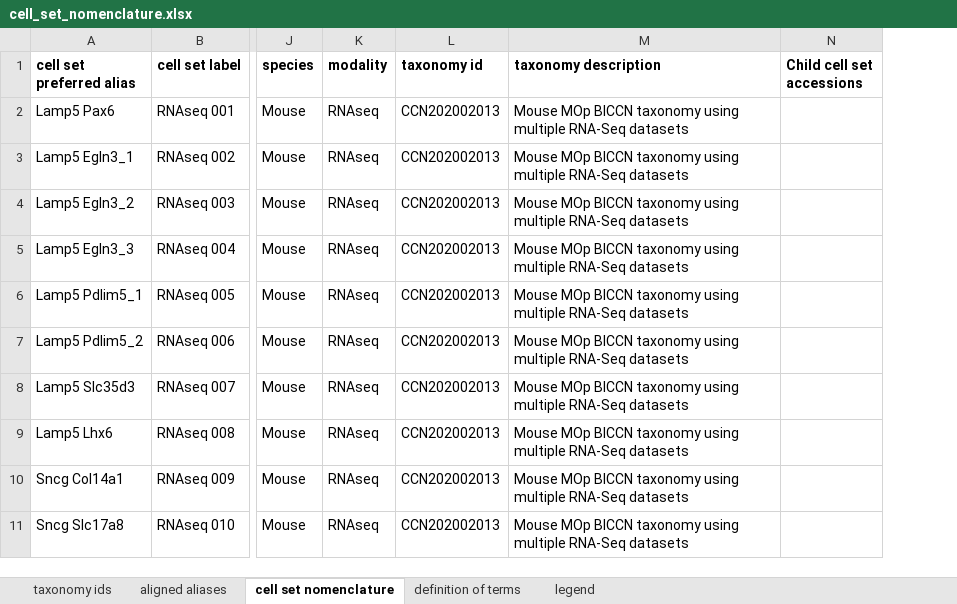
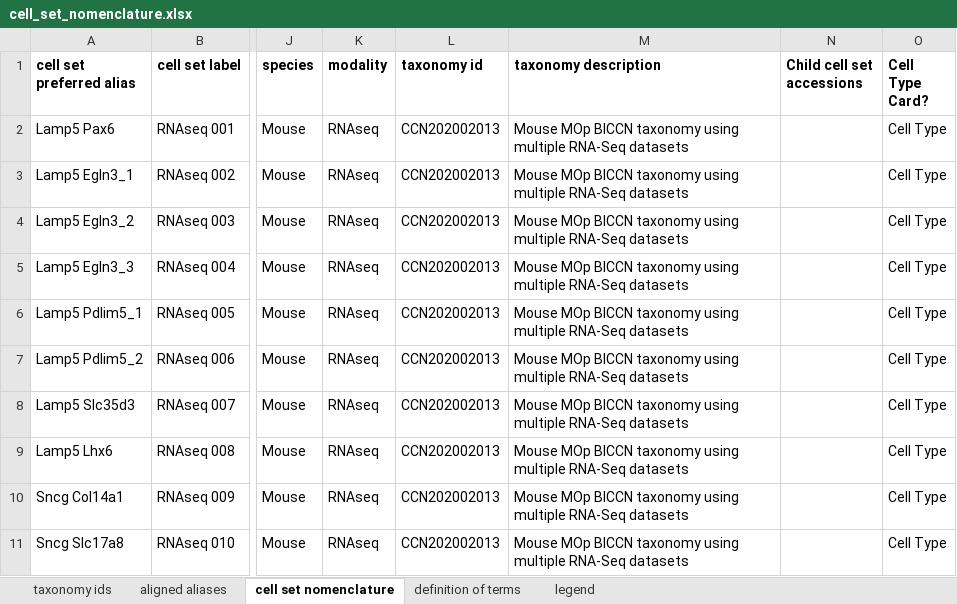
Before and after one commit to obophenotype/brain_data_standards_ontologies, an Excel workbook: src/dendrograms/cell_set_nomenclature.xlsx, sheet cell set nomenclature, drawn as a sheet; only a part is shown, gaps mark what is left out; values as stored, in another font and other column widths than the file's, no borders; the diff covers the shown part only; the diff names each change by its address in the sheet, - before the commit and + after, or states it on an @@ line.

Commit message:
26Jul21 update of cell_set_nomenclature.xlsx

```diff
--- a/src/dendrograms/cell_set_nomenclature.xlsx (sheet cell set nomenclature)
+++ b/src/dendrograms/cell_set_nomenclature.xlsx (sheet cell set nomenclature)
+column O (Cell Type Card?), rows 2-11: all Cell Type
```
Also changed, not shown: 8 edited cells elsewhere in this sheet.
